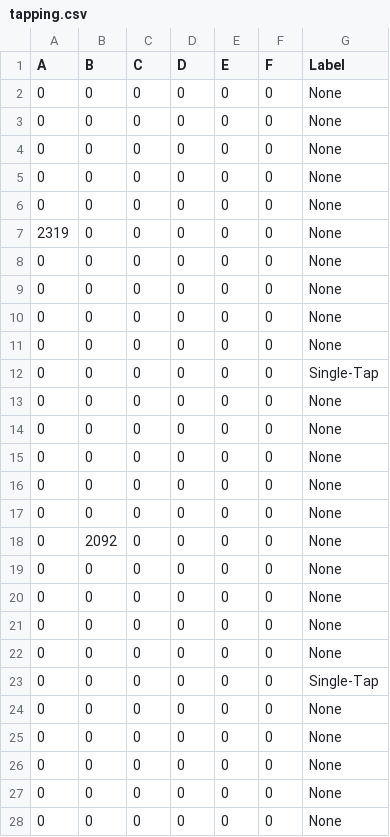
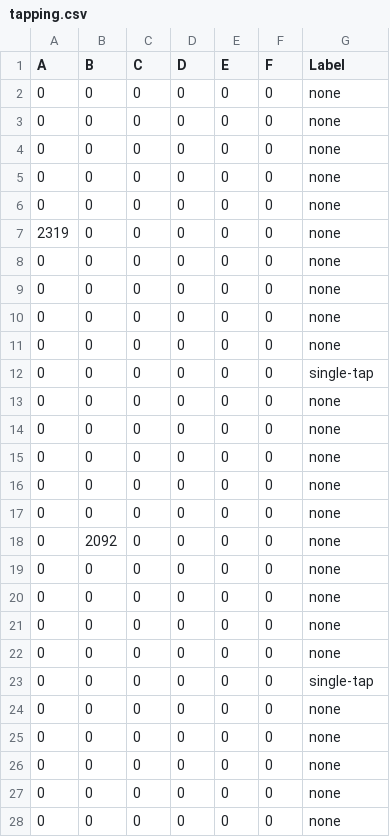
Before and after one commit to RobertLucian/touch-gesture-detection, a CSV file: datasets/tapping.csv, drawn as a sheet; only a part is shown; the diff covers the shown part only.

Commit message:
remove spaces & use all lowercase in the dataset

```diff
--- a/datasets/tapping.csv
+++ b/datasets/tapping.csv
@@ -1,28 +1,28 @@
 A,B,C,D,E,F,Label
-0, 0, 0, 0, 0, 0, None
-0, 0, 0, 0, 0, 0, None
-0, 0, 0, 0, 0, 0, None
-0, 0, 0, 0, 0, 0, None
-0, 0, 0, 0, 0, 0, None
-2319, 0, 0, 0, 0, 0, None
-0, 0, 0, 0, 0, 0, None
-0, 0, 0, 0, 0, 0, None
-0, 0, 0, 0, 0, 0, None
-0, 0, 0, 0, 0, 0, None
-0, 0, 0, 0, 0, 0, Single-Tap
-0, 0, 0, 0, 0, 0, None
-0, 0, 0, 0, 0, 0, None
-0, 0, 0, 0, 0, 0, None
-0, 0, 0, 0, 0, 0, None
-0, 0, 0, 0, 0, 0, None
-0, 2092, 0, 0, 0, 0, None
-0, 0, 0, 0, 0, 0, None
-0, 0, 0, 0, 0, 0, None
-0, 0, 0, 0, 0, 0, None
-0, 0, 0, 0, 0, 0, None
-0, 0, 0, 0, 0, 0, Single-Tap
-0, 0, 0, 0, 0, 0, None
-0, 0, 0, 0, 0, 0, None
-0, 0, 0, 0, 0, 0, None
-0, 0, 0, 0, 0, 0, None
-0, 0, 0, 0, 0, 0, None
+0,0,0,0,0,0,none
+0,0,0,0,0,0,none
+0,0,0,0,0,0,none
+0,0,0,0,0,0,none
+0,0,0,0,0,0,none
+2319,0,0,0,0,0,none
+0,0,0,0,0,0,none
+0,0,0,0,0,0,none
+0,0,0,0,0,0,none
+0,0,0,0,0,0,none
+0,0,0,0,0,0,single-tap
+0,0,0,0,0,0,none
+0,0,0,0,0,0,none
+0,0,0,0,0,0,none
+0,0,0,0,0,0,none
+0,0,0,0,0,0,none
+0,2092,0,0,0,0,none
+0,0,0,0,0,0,none
+0,0,0,0,0,0,none
+0,0,0,0,0,0,none
+0,0,0,0,0,0,none
+0,0,0,0,0,0,single-tap
+0,0,0,0,0,0,none
+0,0,0,0,0,0,none
+0,0,0,0,0,0,none
+0,0,0,0,0,0,none
+0,0,0,0,0,0,none
```
Also changed, not shown: 39 edited cells elsewhere in this file, datasets/vertical_swipe.csv.
